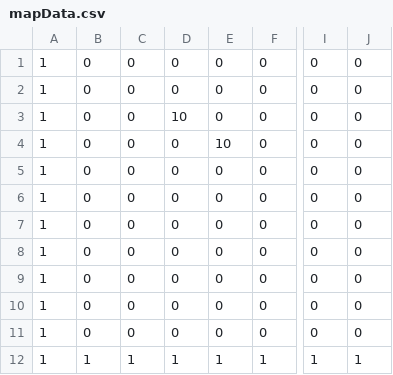
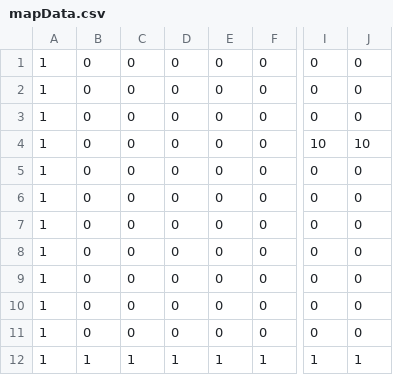
Before and after one commit to OzawaTaiki/10Days, a CSV file: Resources/Data/mapData.csv, drawn as a sheet; only a part is shown, gaps mark what is left out; the diff names each change by its address in the sheet, - before the commit and + after, or states it on an @@ line.

```diff
--- a/Resources/Data/mapData.csv
+++ b/Resources/Data/mapData.csv
-D3: 10
+D3: 0
-E4: 10
+E4: 0
-I4: 0
+I4: 10
-J4: 0
+J4: 10
```
Also changed, not shown: 21 other files.
